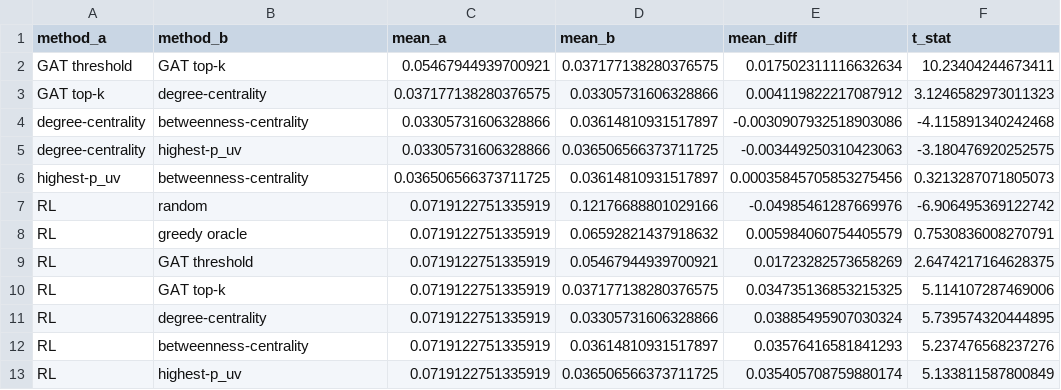
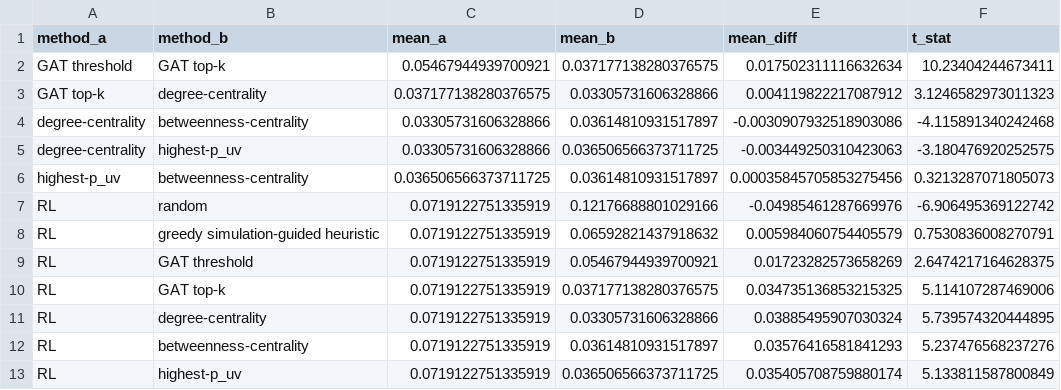
Before and after one commit to swarup08/social-iot-gat-botnet-defense, a CSV file: harness_paired_tests.csv, drawn as a sheet; only a part is shown; the diff names each change by its address in the sheet, - before the commit and + after, or states it on an @@ line.

```diff
--- a/harness_paired_tests.csv
+++ b/harness_paired_tests.csv
-B8 (method_b): greedy oracle
+B8 (method_b): greedy simulation-guided heuristic
```
Also changed, not shown: harness_summary.csv, 13 other files.
